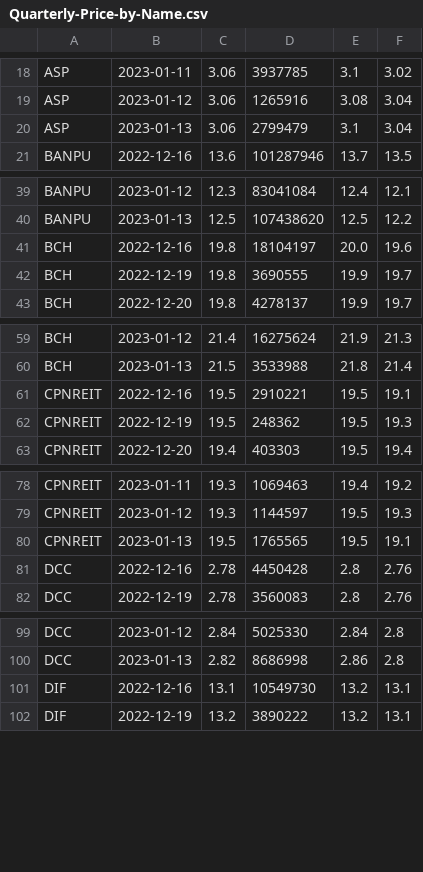
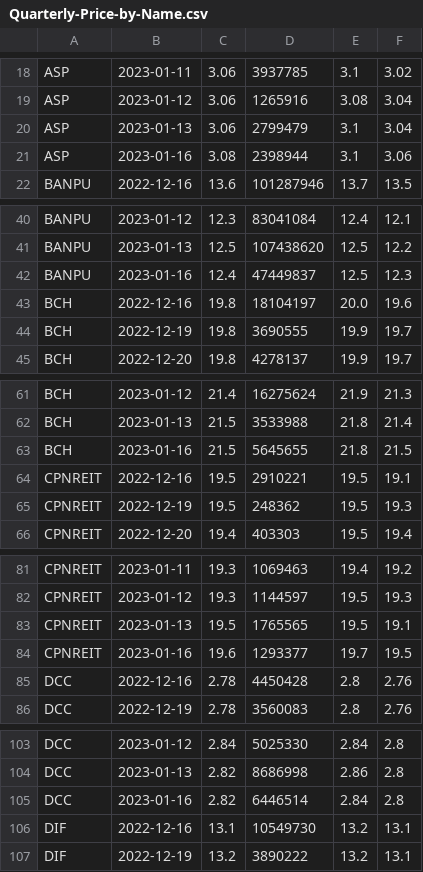
Before and after one commit to santimcs/A7, a CSV file: Data/Quarterly-Price-by-Name.csv, drawn as a sheet; only a part is shown, gaps mark what is left out; the diff covers the shown part only; the diff names each change by its address in the sheet, - before the commit and + after, or states it on an @@ line.

```diff
--- a/Data/Quarterly-Price-by-Name.csv
+++ b/Data/Quarterly-Price-by-Name.csv
+row 21: ASP | 2023-01-16 | 3.08 | 2398944 | 3.1 | 3.06
+row 42: BANPU | 2023-01-16 | 12.4 | 47449837 | 12.5 | 12.3
+row 63: BCH | 2023-01-16 | 21.5 | 5645655 | 21.8 | 21.5
+row 84: CPNREIT | 2023-01-16 | 19.6 | 1293377 | 19.7 | 19.5
+row 105: DCC | 2023-01-16 | 2.82 | 6446514 | 2.84 | 2.8
```
Also changed, not shown: 20 added rows elsewhere in this file, Data/5-day-average.csv, Data/dailies.csv, 21 other files.
